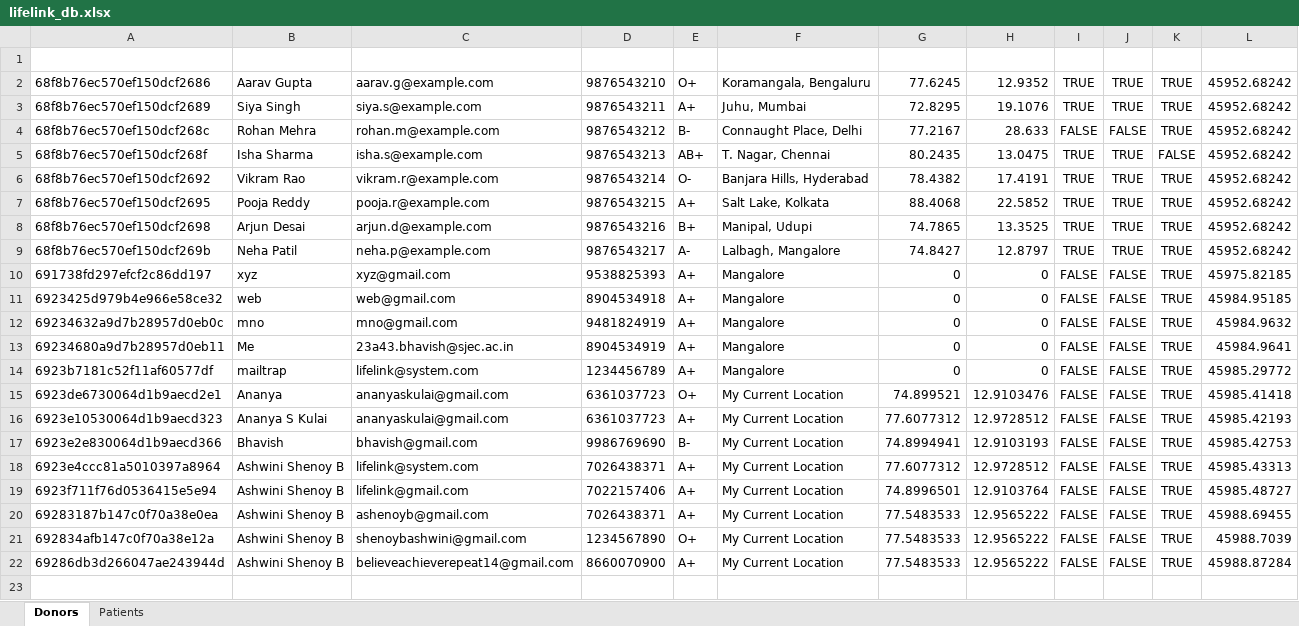
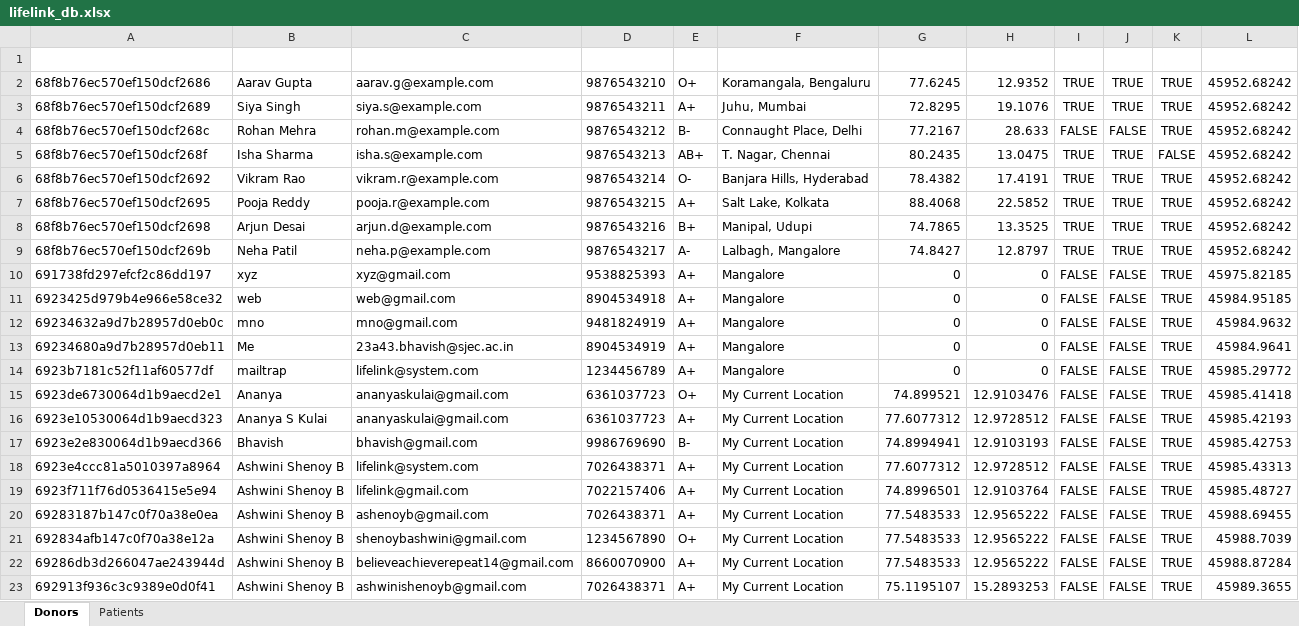
Before and after one commit to ShenoyAsh/LifeLink-PBL, an Excel workbook: Life/server/data/lifelink_db.xlsx, sheet Donors, drawn as a sheet; values as stored, in another font and other column widths than the file's, no borders; the diff names each change by its address in the sheet, - before the commit and + after, or states it on an @@ line.

```diff
--- a/Life/server/data/lifelink_db.xlsx (sheet Donors)
+++ b/Life/server/data/lifelink_db.xlsx (sheet Donors)
+row 23: 692913f936c3c9389e0d0f41 | Ashwini Shenoy B | ashwinishenoyb@gmail.com | 7026438371 | A+ | My Current Location | 75.1195107 | 15.2893253 | FALSE | FALSE | TRUE | 45989.3655
```
Also changed, not shown: sheet Patients, 5 other files.
